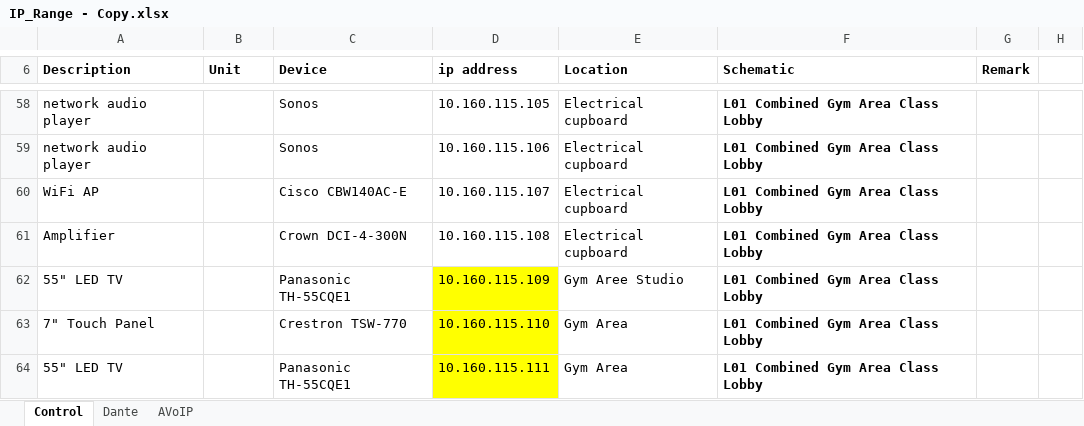
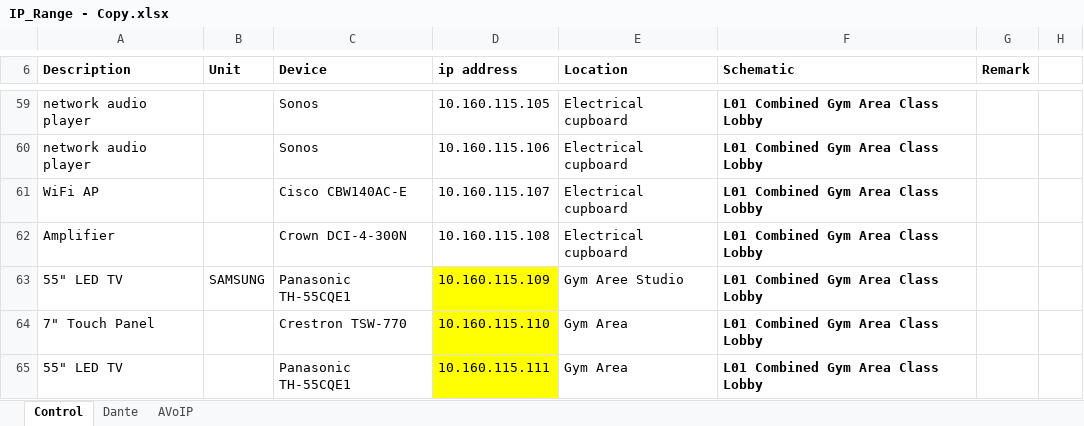
Before and after one commit to Nikk-T/UK_One9Elms_Crestron, an Excel workbook: Documents/IP_Range - Copy.xlsx, sheet Control, drawn as a sheet; only a part is shown, gaps mark what is left out; values as stored, in another font and other column widths than the file's, no borders; addresses are those after the commit; the diff covers the shown part only; the diff names each change by its address in the sheet, - before the commit and + after, or states it on an @@ line.

```diff
--- a/Documents/IP_Range - Copy.xlsx (sheet Control)
+++ b/Documents/IP_Range - Copy.xlsx (sheet Control)
-B63 (Unit): (empty)
+B63 (Unit): SAMSUNG
```
Also changed, not shown: 11 added rows and 3 edited cells elsewhere in this sheet, 29 other files.
